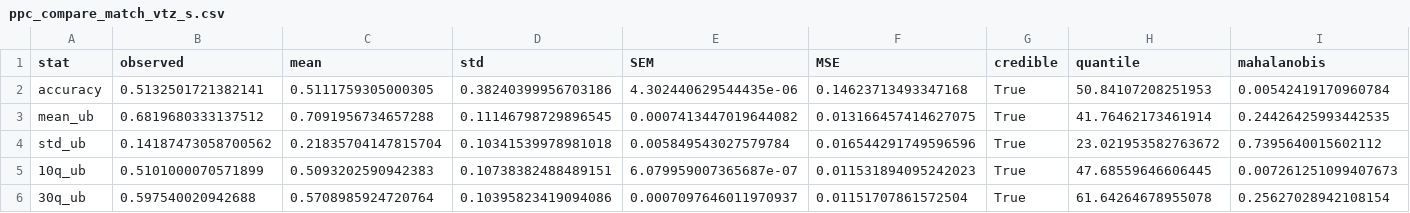
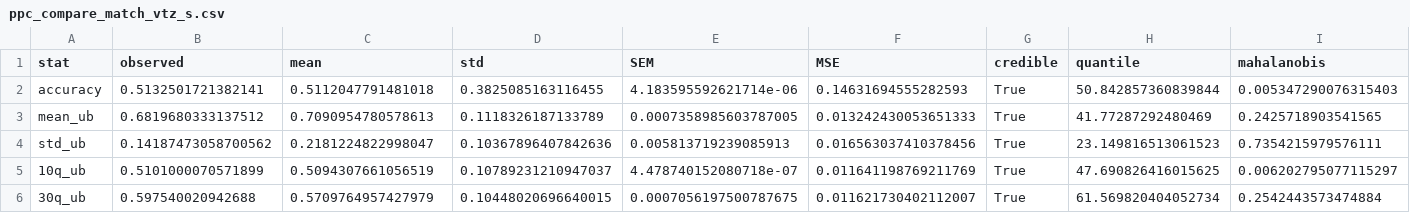
Before and after one commit to hcp4715/moralSelf_ddm, a CSV file: 3_confirm_study/Results/3_hddm/ppc_compare_match_vtz_s.csv, drawn as a sheet; only a part is shown; the diff covers the shown part only.

```diff
--- a/3_confirm_study/Results/3_hddm/ppc_compare_match_vtz_s.csv
+++ b/3_confirm_study/Results/3_hddm/ppc_compare_match_vtz_s.csv
@@ -1,6 +1,6 @@
 stat,observed,mean,std,SEM,MSE,credible,quantile,mahalanobis
-accuracy,0.5132501721382141,0.5111759305000305,0.38240399956703186,4.302440629544435e-06,0.14623713493347168,True,50.84107208251953,0.00542419170960784
-mean_ub,0.6819680333137512,0.7091956734657288,0.11146798729896545,0.0007413447019644082,0.013166457414627075,True,41.76462173461914,0.24426425993442535
-std_ub,0.14187473058700562,0.21835704147815704,0.10341539978981018,0.005849543027579784,0.016544291749596596,True,23.021953582763672,0.7395640015602112
-10q_ub,0.5101000070571899,0.5093202590942383,0.10738382488489151,6.079959007365687e-07,0.011531894095242023,True,47.68559646606445,0.007261251099407673
-30q_ub,0.597540020942688,0.5708985924720764,0.10395823419094086,0.0007097646011970937,0.01151707861572504,True,61.64264678955078,0.25627028942108154
+accuracy,0.5132501721382141,0.5112047791481018,0.3825085163116455,4.183595592621714e-06,0.14631694555282593,True,50.842857360839844,0.005347290076315403
+mean_ub,0.6819680333137512,0.7090954780578613,0.1118326187133789,0.0007358985603787005,0.013242430053651333,True,41.77287292480469,0.2425718903541565
+std_ub,0.14187473058700562,0.2181224822998047,0.10367896407842636,0.005813719239085913,0.016563037410378456,True,23.149816513061523,0.7354215979576111
+10q_ub,0.5101000070571899,0.5094307661056519,0.10789231210947037,4.478740152080718e-07,0.011641198769211769,True,47.690826416015625,0.006202795077115297
+30q_ub,0.597540020942688,0.5709764957427979,0.10448020696640015,0.0007056197500787675,0.011621730402112007,True,61.569820404052734,0.2542443573474884
```
Also changed, not shown: 60 edited cells elsewhere in this file, 3_confirm_study/Results/3_hddm/Categ_val_R_hat_vtz_stim.csv, 3_confirm_study/Results/3_hddm/ppc_compare_Categ_id_vz_s.csv, 13 other files.
